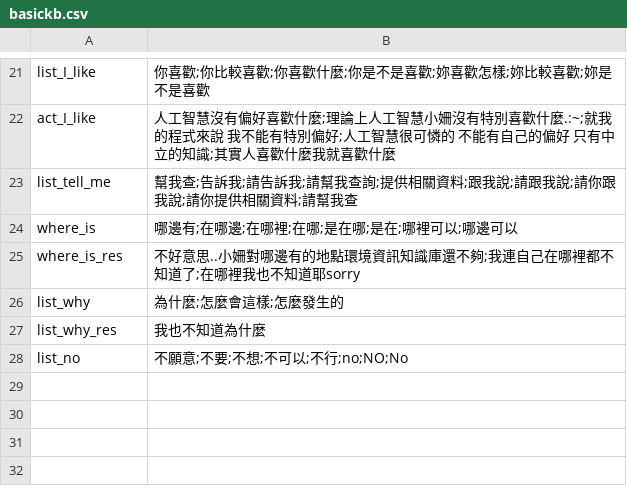
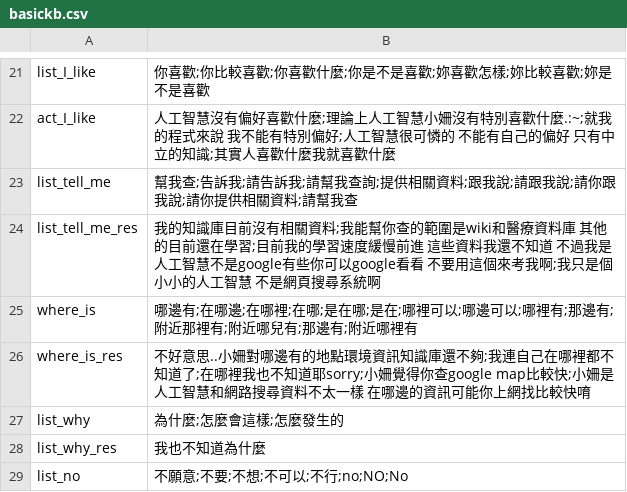
Before and after one commit to pipiayin/jarvis, a CSV file: chatbot/src/basickb.csv, drawn as a sheet; only a part is shown, gaps mark what is left out.

```diff
--- a/chatbot/src/basickb.csv
+++ b/chatbot/src/basickb.csv
@@ -23,4 +23,5 @@ act_I_like,人工智慧沒有偏好喜歡什麼;理論上人工智慧小姍沒
 list_tell_me,幫我查;告訴我;請告訴我;請幫我查詢;提供相關資料;跟我說;請跟我說;請你跟我說;請你提供相關資料;請幫我查
-where_is,哪邊有;在哪邊;在哪裡;在哪;是在哪;是在;哪裡可以;哪邊可以
-where_is_res,不好意思..小姍對哪邊有的地點環境資訊知識庫還不夠;我連自己在哪裡都不知道了;在哪裡我也不知道耶sorry
+list_tell_me_res,我的知識庫目前沒有相關資料;我能幫你查的範圍是wiki和醫療資料庫 其他的目前還在學習;目前我的學習速度緩慢前進 這些資料我還不知道 不過我是人工智慧不是google有些你可以google看看 不要用這個來考我啊;我只是個小小的人工智慧 不是網頁搜尋系統啊
+where_is,哪邊有;在哪邊;在哪裡;在哪;是在哪;是在;哪裡可以;哪邊可以;哪裡有;那邊有;附近那裡有;附近哪兒有;那邊有;附近哪裡有
+where_is_res,不好意思..小姍對哪邊有的地點環境資訊知識庫還不夠;我連自己在哪裡都不知道了;在哪裡我也不知道耶sorry;小姍覺得你查google map比較快;小姍是人工智慧和網路搜尋資料不太一樣 在哪邊的資訊可能你上網找比較快唷
 list_why,為什麼;怎麼會這樣;怎麼發生的
```
Also changed, not shown: chatbot/src/kb.csv, chatbot/src/similar.csv, 4 other files.
